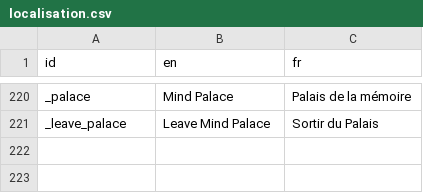
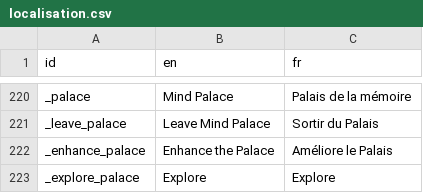
Before and after one commit to alexisthegalaxy/once-upon-a-thai-2, a CSV file: Localisation/localisation.csv, drawn as a sheet; only a part is shown, gaps mark what is left out.

Commit message:
Implement mode switch in the memory Palace.

```diff
--- a/Localisation/localisation.csv
+++ b/Localisation/localisation.csv
@@ -221 +221,3 @@ _palace,Mind Palace,Palais de la mémoire
 _leave_palace,Leave Mind Palace,Sortir du Palais
+_enhance_palace,Enhance the Palace,Améliore le Palais
+_explore_palace,Explore,Explore
```
Also changed, not shown: 19 other files.
